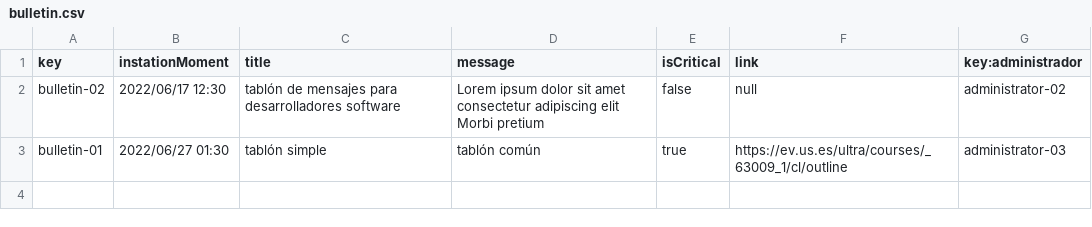
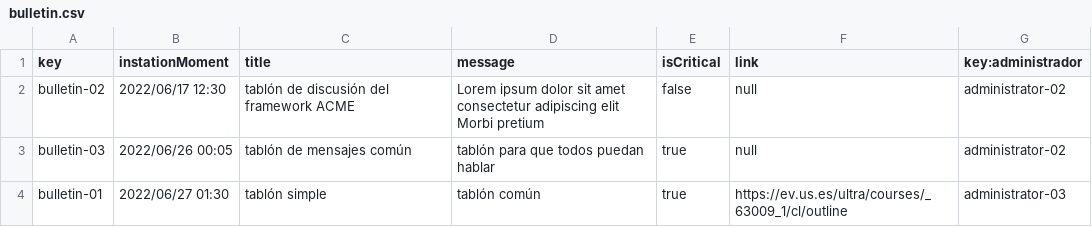
Before and after one commit to DP2-L1/ACME-L3-D03, a CSV file: src/main/webapp/WEB-INF/resources/sample-data/bulletin.csv, drawn as a sheet.

```diff
--- a/src/main/webapp/WEB-INF/resources/sample-data/bulletin.csv
+++ b/src/main/webapp/WEB-INF/resources/sample-data/bulletin.csv
@@ -1,3 +1,4 @@
 key,instationMoment,title,message,isCritical,link,key:administrador
-bulletin-02,2022/06/17 12:30,tablón de mensajes para desarrolladores software,Lorem ipsum dolor sit amet consectetur adipiscing elit Morbi pretium,false,null,administrator-02
+bulletin-02,2022/06/17 12:30,tablón de discusión del framework ACME,Lorem ipsum dolor sit amet consectetur adipiscing elit Morbi pretium,false,null,administrator-02
+bulletin-03,2022/06/26 00:05,tablón de mensajes común,tablón para que todos puedan hablar,true,null,administrator-02
 bulletin-01,2022/06/27 01:30,tablón simple,tablón común,true,https://ev.us.es/ultra/courses/_63009_1/cl/outline,administrator-03
```
Also changed, not shown: src/main/webapp/WEB-INF/resources/sample-data/note.csv, src/main/webapp/WEB-INF/resources/sample-data/offer.csv, 5 other files.
